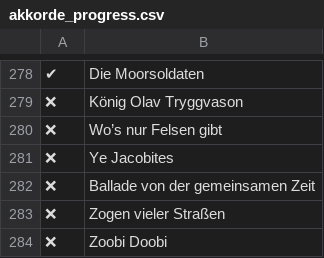
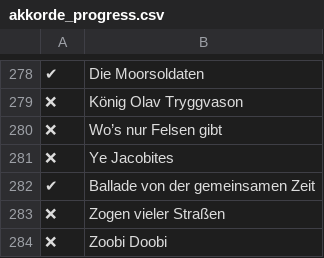
Before and after one commit to Tobias-Trautmann/Liederschuh_Issues, a CSV file: akkorde_progress.csv, drawn as a sheet; only a part is shown, gaps mark what is left out; the diff covers the shown part only; the diff names each change by its address in the sheet, - before the commit and + after, or states it on an @@ line.

```diff
--- a/akkorde_progress.csv
+++ b/akkorde_progress.csv
-A282: ❌
+A282: ✔
```
Also changed, not shown: 13 edited cells elsewhere in this file.
